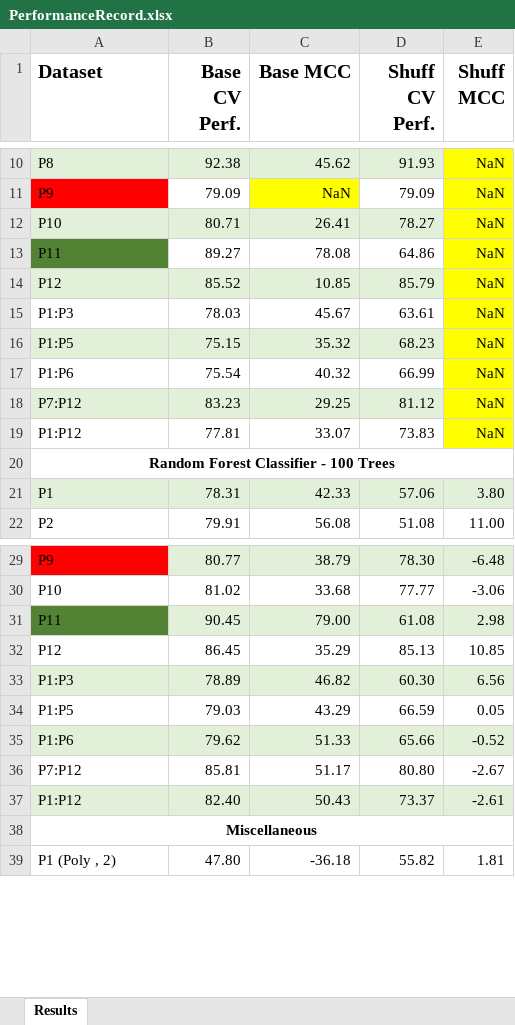
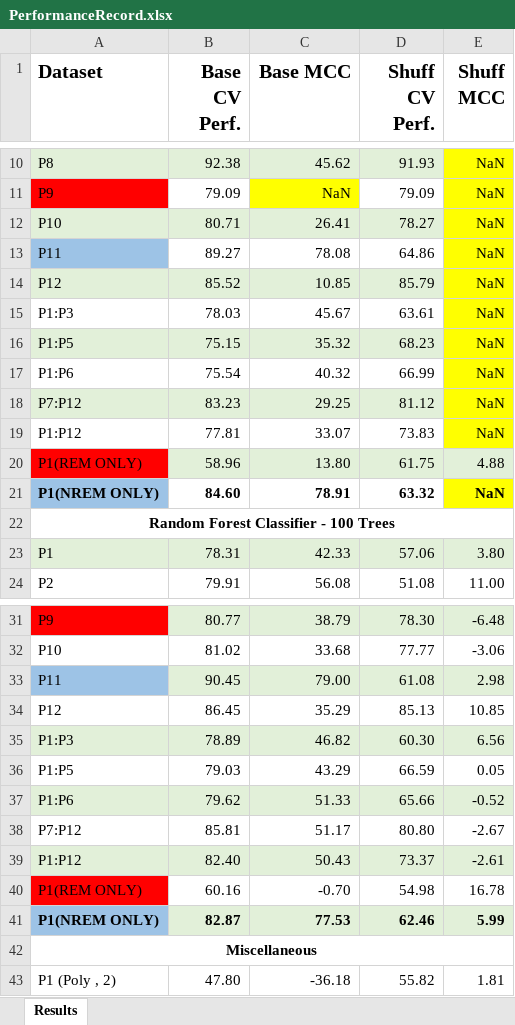
Before and after one commit to live-key/Proj-SleepAnalysisSRS, an Excel workbook: Deliverables/PerformanceRecord.xlsx, sheet Results, drawn as a sheet; only a part is shown, gaps mark what is left out; values as stored, in another font and other column widths than the file's, no borders; addresses are those after the commit; the diff names each change by its address in the sheet, - before the commit and + after, or states it on an @@ line.

Commit message:
NREM REM split and test models

```diff
--- a/Deliverables/PerformanceRecord.xlsx (sheet Results)
+++ b/Deliverables/PerformanceRecord.xlsx (sheet Results)
-A13 fill: #548235
+A13 fill: #9DC3E6
+row 20: P1(REM ONLY) | 58.96 | 13.80 | 61.75 | 4.88
+row 21: P1(NREM ONLY) | 84.60 | 78.91 | 63.32 | NaN
-A33 fill: #548235
+A33 fill: #9DC3E6
+row 40: P1(REM ONLY) | 60.16 | -0.70 | 54.98 | 16.78
+row 41: P1(NREM ONLY) | 82.87 | 77.53 | 62.46 | 5.99
```
Also changed, not shown: 3 other files.
